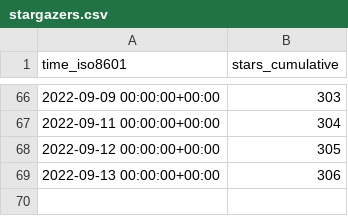
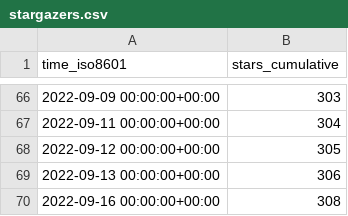
Before and after one commit to awslabs/aws-cloudsaga, a CSV file: awslabs/aws-cloudsaga/ghrs-data/stargazers.csv, drawn as a sheet; only a part is shown, gaps mark what is left out; the diff names each change by its address in the sheet, - before the commit and + after, or states it on an @@ line.

```diff
--- a/awslabs/aws-cloudsaga/ghrs-data/stargazers.csv
+++ b/awslabs/aws-cloudsaga/ghrs-data/stargazers.csv
+row 70: 2022-09-16 00:00:00+00:00 | 308
```
